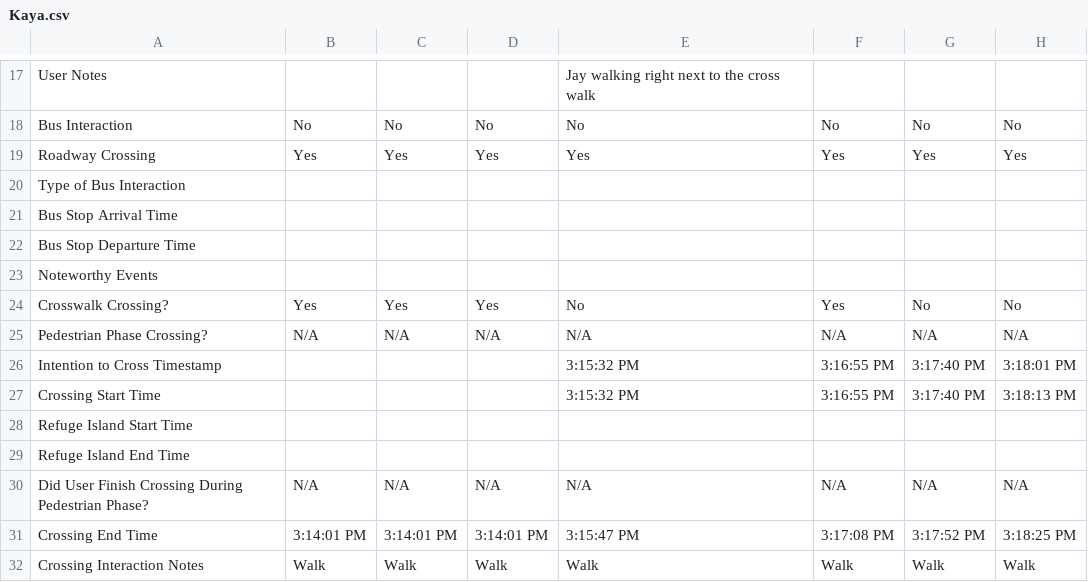
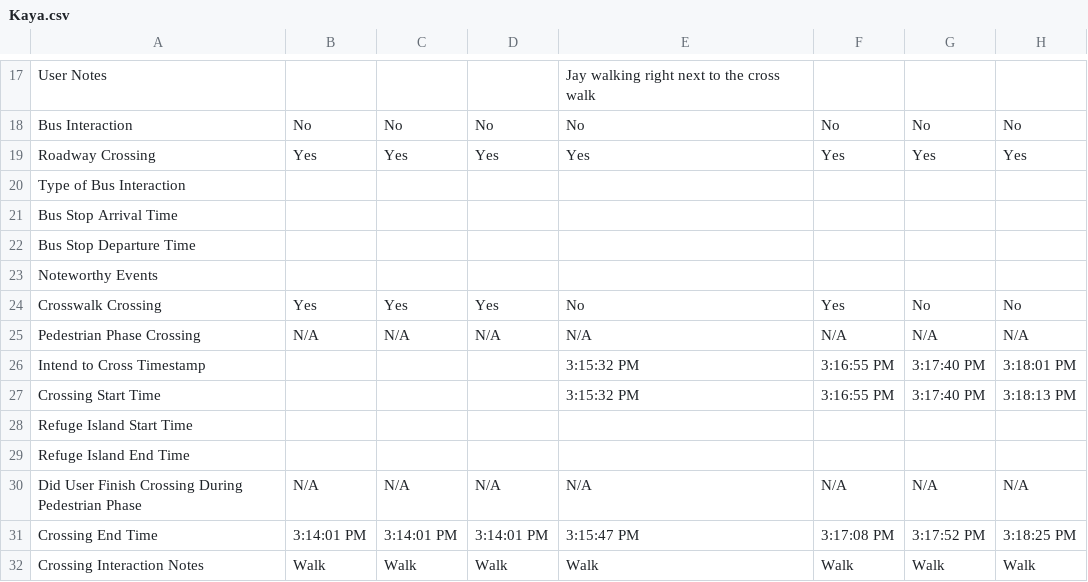
Before and after one commit to linhaohe/trafficSafety, a CSV file: resource/inputData/Holyoke - Main and Cabot/Kaya.csv, drawn as a sheet; only a part is shown, gaps mark what is left out; the diff names each change by its address in the sheet, - before the commit and + after, or states it on an @@ line.

```diff
--- a/resource/inputData/Holyoke - Main and Cabot/Kaya.csv
+++ b/resource/inputData/Holyoke - Main and Cabot/Kaya.csv
-A24: Crosswalk Crossing?
+A24: Crosswalk Crossing
-A25: Pedestrian Phase Crossing?
+A25: Pedestrian Phase Crossing
-A26: Intention to Cross Timestamp
+A26: Intend to Cross Timestamp
-A30: …During Pedestrian Phase?
+A30: …During Pedestrian Phase
```
Also changed, not shown: resource/inputData/CentreSt@BeaconSt_V86/Kaya.csv, resource/inputData/DickinsonAndSumner2_V76/Gareth.csv, 14 other files.
